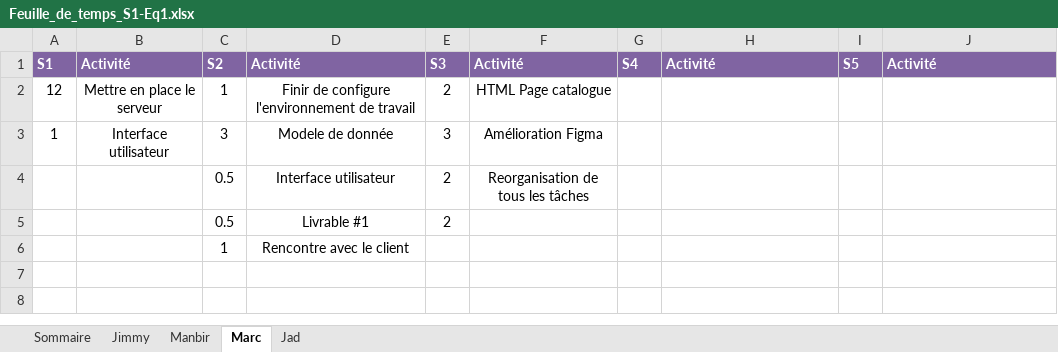
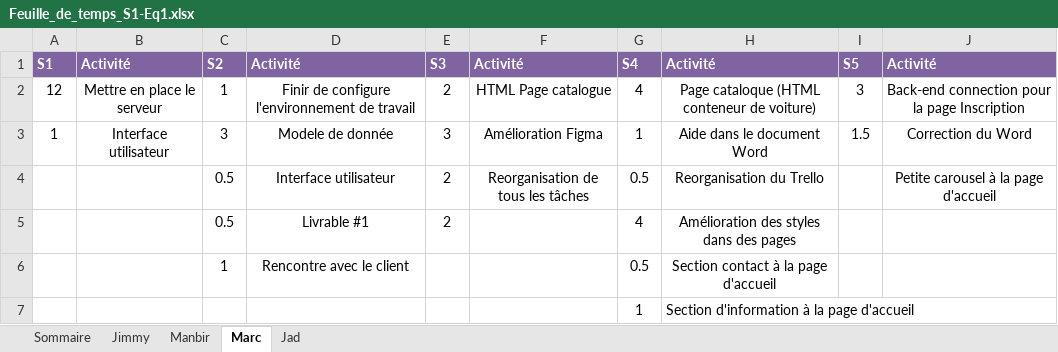
Before and after one commit to Ricieus/All-Nighter-s, an Excel workbook: Feuille_de_temps_S1-Eq1.xlsx, sheet Marc, drawn as a sheet; values as stored, in another font and other column widths than the file's, no borders; the diff names each change by its address in the sheet, - before the commit and + after, or states it on an @@ line.

```diff
--- a/Feuille_de_temps_S1-Eq1.xlsx (sheet Marc)
+++ b/Feuille_de_temps_S1-Eq1.xlsx (sheet Marc)
-G2: (empty)
+G2: 4
-H2: (empty)
+H2: Page cataloque (HTML conteneur de voiture)
-I2: (empty)
+I2: 3
-J2: (empty)
+J2: Back-end connection pour la page Inscription
-G3: (empty)
+G3: 1
-H3: (empty)
+H3: Aide dans le document Word
-I3: (empty)
+I3: 1.5
-J3: (empty)
+J3: Correction du Word
-G4: (empty)
+G4: 0.5
-H4: (empty)
+H4: Reorganisation du Trello
-J4: (empty)
+J4: Petite carousel à la page d'accueil
-G5: (empty)
+G5: 4
-H5: (empty)
+H5: Amélioration des styles dans des pages
-G6: (empty)
+G6: 0.5
-H6: (empty)
+H6: Section contact à la page d'accueil
+row 7:  |  |  |  |  |  | 1 | Section d'information à la page d'accueil
```
Also changed, not shown: sheet Jimmy, sheet Jad, sheet Manbir, sheet Sommaire.
